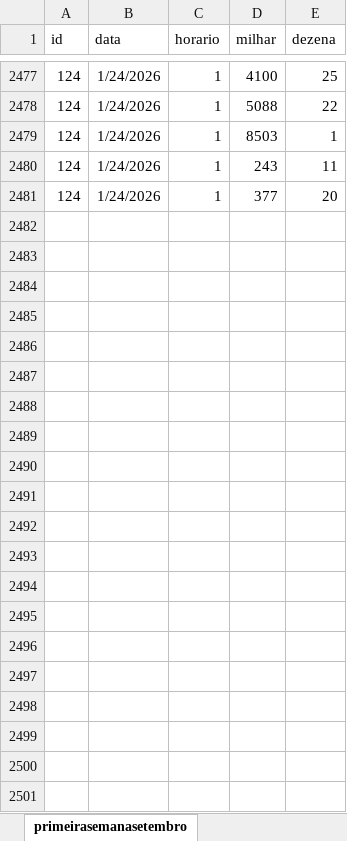
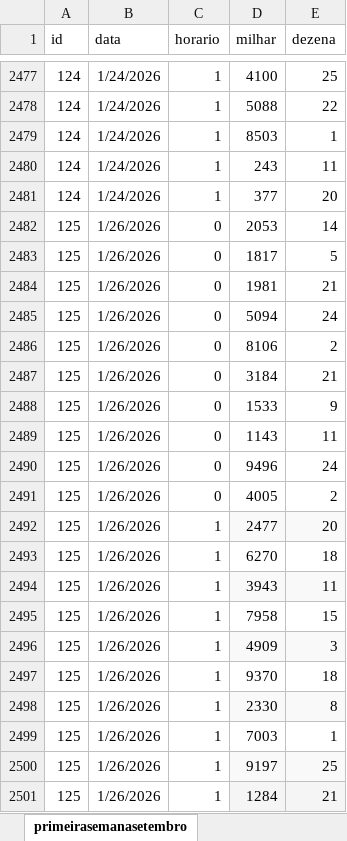
Before and after one commit to ivinalorena/Previsao-de-numeros-aleatorios-LSTM, an Excel workbook: primeirasemanasetembro.xlsx, sheet primeirasemanasetembro, drawn as a sheet; only a part is shown, gaps mark what is left out; values as stored, in another font and other column widths than the file's, no borders; the diff names each change by its address in the sheet, - before the commit and + after, or states it on an @@ line.

Commit message:
att dia 26

```diff
--- a/primeirasemanasetembro.xlsx (sheet primeirasemanasetembro)
+++ b/primeirasemanasetembro.xlsx (sheet primeirasemanasetembro)
+row 2482: 125 | 1/26/2026 | 0 | 2053 | 14
+row 2483: 125 | 1/26/2026 | 0 | 1817 | 5
+row 2484: 125 | 1/26/2026 | 0 | 1981 | 21
+row 2485: 125 | 1/26/2026 | 0 | 5094 | 24
+row 2486: 125 | 1/26/2026 | 0 | 8106 | 2
+row 2487: 125 | 1/26/2026 | 0 | 3184 | 21
+row 2488: 125 | 1/26/2026 | 0 | 1533 | 9
+row 2489: 125 | 1/26/2026 | 0 | 1143 | 11
+row 2490: 125 | 1/26/2026 | 0 | 9496 | 24
+row 2491: 125 | 1/26/2026 | 0 | 4005 | 2
+row 2492: 125 | 1/26/2026 | 1 | 2477 | 20
+row 2493: 125 | 1/26/2026 | 1 | 6270 | 18
+row 2494: 125 | 1/26/2026 | 1 | 3943 | 11
+row 2495: 125 | 1/26/2026 | 1 | 7958 | 15
+row 2496: 125 | 1/26/2026 | 1 | 4909 | 3
+row 2497: 125 | 1/26/2026 | 1 | 9370 | 18
+row 2498: 125 | 1/26/2026 | 1 | 2330 | 8
+row 2499: 125 | 1/26/2026 | 1 | 7003 | 1
+row 2500: 125 | 1/26/2026 | 1 | 9197 | 25
+row 2501: 125 | 1/26/2026 | 1 | 1284 | 21
```
